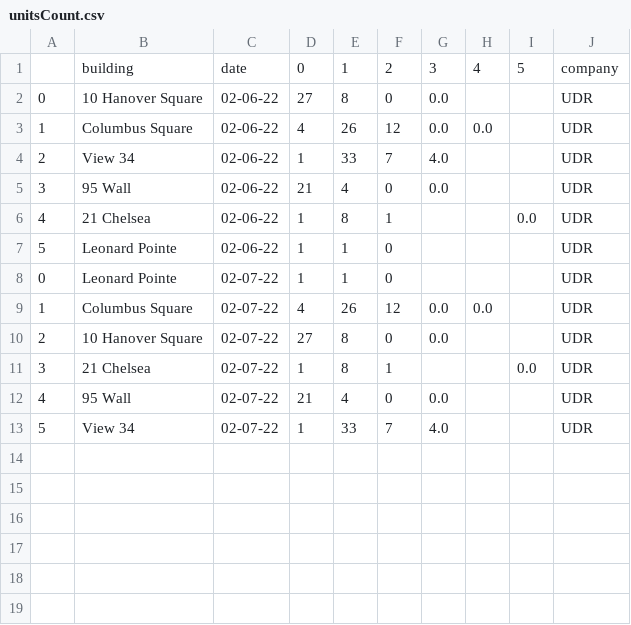
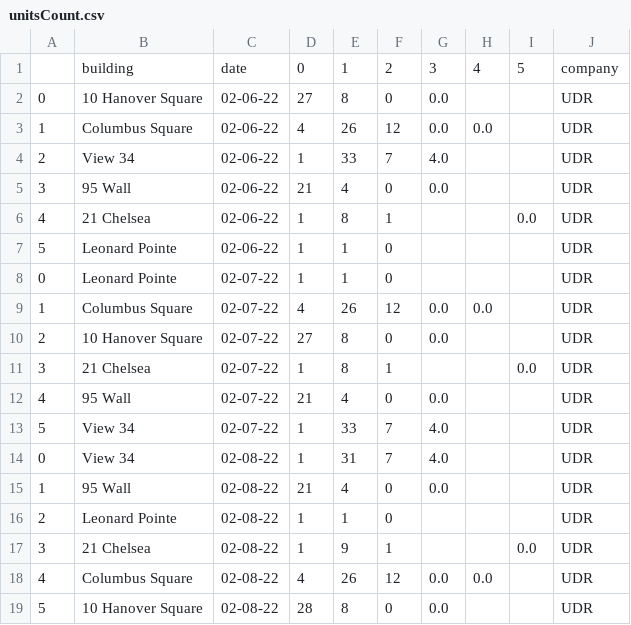
Before and after one commit to DerekHLeckner/projectBuyer, a CSV file: derekFolder/Resources/unitsCount.csv, drawn as a sheet.

```diff
--- a/derekFolder/Resources/unitsCount.csv
+++ b/derekFolder/Resources/unitsCount.csv
@@ -13 +13,7 @@
 5,View 34,02-07-22,1,33,7,4.0,,,UDR
+0,View 34,02-08-22,1,31,7,4.0,,,UDR
+1,95 Wall,02-08-22,21,4,0,0.0,,,UDR
+2,Leonard Pointe,02-08-22,1,1,0,,,,UDR
+3,21 Chelsea,02-08-22,1,9,1,,,0.0,UDR
+4,Columbus Square,02-08-22,4,26,12,0.0,0.0,,UDR
+5,10 Hanover Square,02-08-22,28,8,0,0.0,,,UDR
```
Also changed, not shown: derekFolder/Resources/agents.csv, 21 other files.
